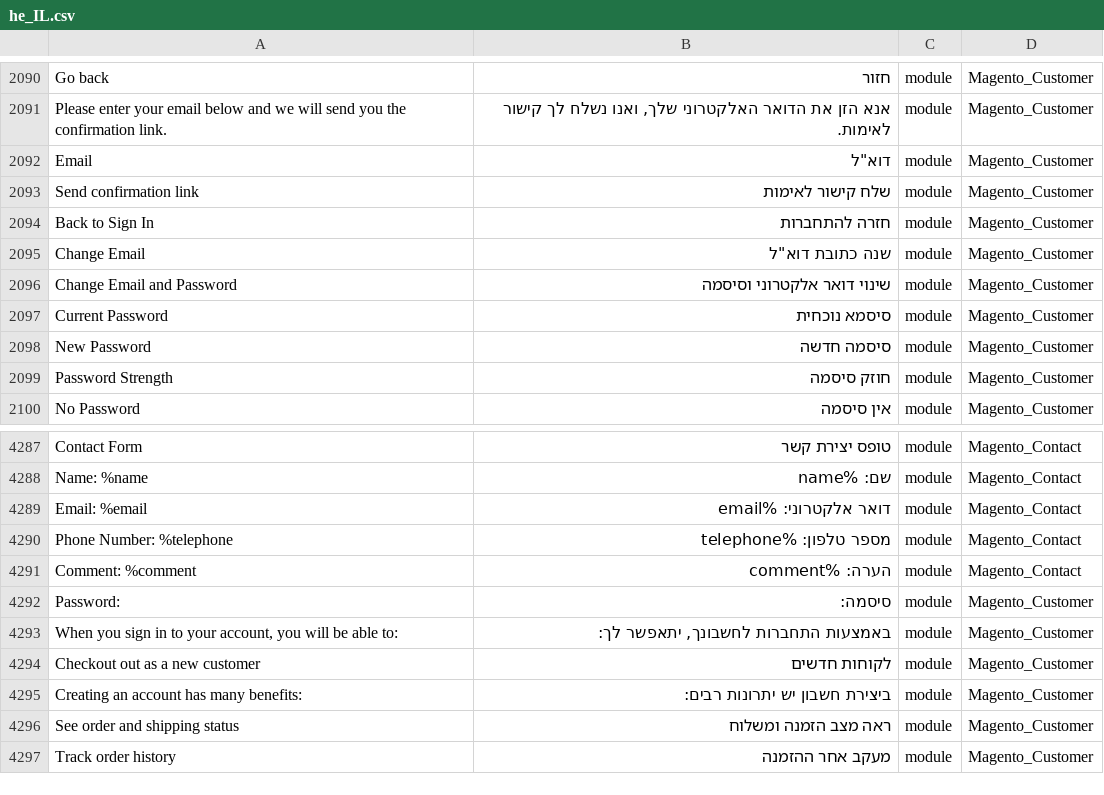
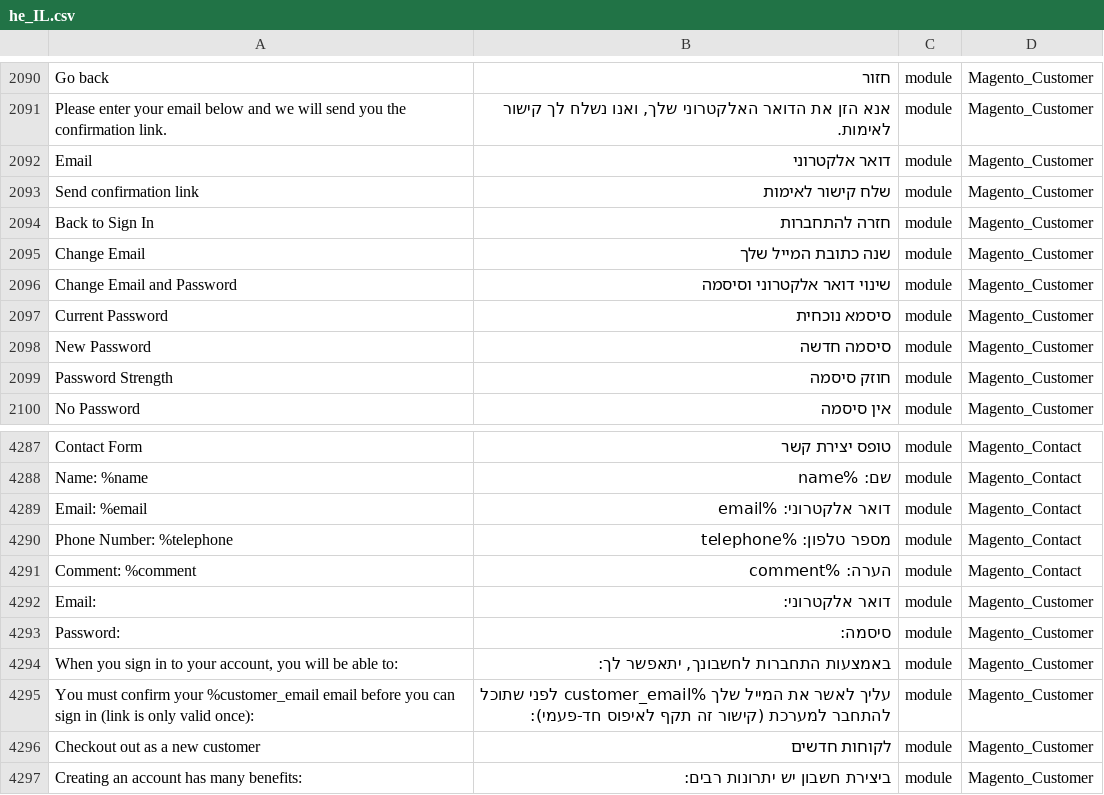
Before and after one commit to Magento2Translations/language_he_il, a CSV file: he_IL.csv, drawn as a sheet; only a part is shown, gaps mark what is left out; the shorter side is filled out with more unchanged rows; the diff names each change by its address in the sheet, - before the commit and + after, or states it on an @@ line.

```diff
--- a/he_IL.csv
+++ b/he_IL.csv
-B2092: דוא"ל
+B2092: דואר אלקטרוני
-B2095: שנה כתובת דוא"ל
+B2095: שנה כתובת המייל שלך
+row 4292: Email: | דואר אלקטרוני: | module | Magento_Customer
+row 4295: You must confirm your %customer_email email before you can sign in (link is only valid once): | עליך לאשר את המייל שלך %customer_email לפני שתוכל להתחבר למערכת (קישור זה תקף לאיפוס חד-פעמי): | module | Magento_Customer
```
Also changed, not shown: 1 other file.
